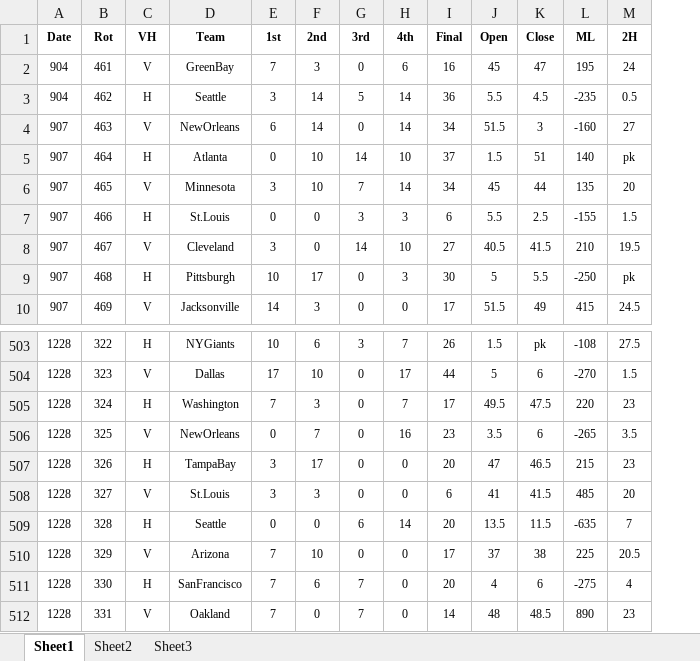
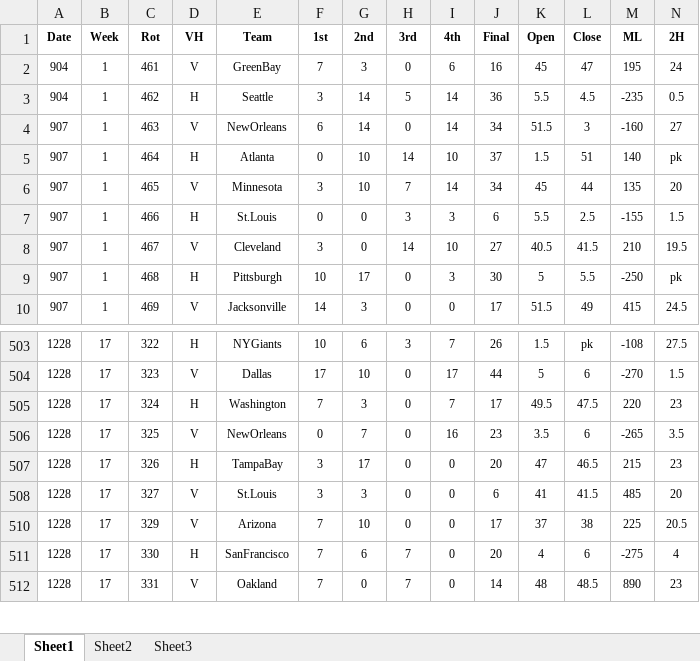
Before and after one commit to tylerengland25/NFL, an Excel workbook: backend/data/odds/nfl odds 2014-15.xlsx, sheet Sheet1, drawn as a sheet; only a part is shown, gaps mark what is left out; values as stored, in another font and other column widths than the file's, no borders; removed rows and columns are numbered as before the commit, all else as after; the diff names each change by its address in the sheet, - before the commit and + after, or states it on an @@ line.

```diff
--- a/backend/data/odds/nfl odds 2014-15.xlsx (sheet Sheet1)
+++ b/backend/data/odds/nfl odds 2014-15.xlsx (sheet Sheet1)
+column B (Week), rows 2-10: all 1; rows 503-512: all 17
-row 509: 1228 | 328 | H | Seattle | 0 | 0 | 6 | 14 | 20 | 13.5 | 11.5 | -635 | 7
```
Also changed, not shown: backend/data/odds/nfl odds 2011-12.xlsx, backend/data/odds/nfl odds 2012-13.xlsx, 20 other files.
